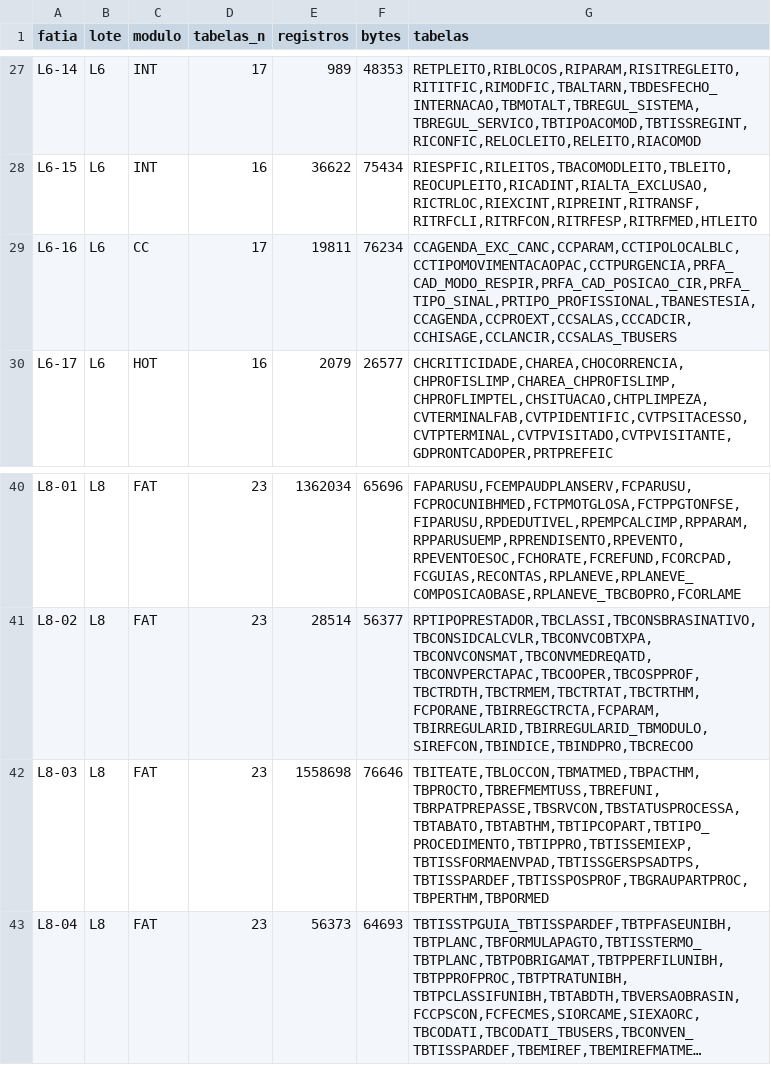
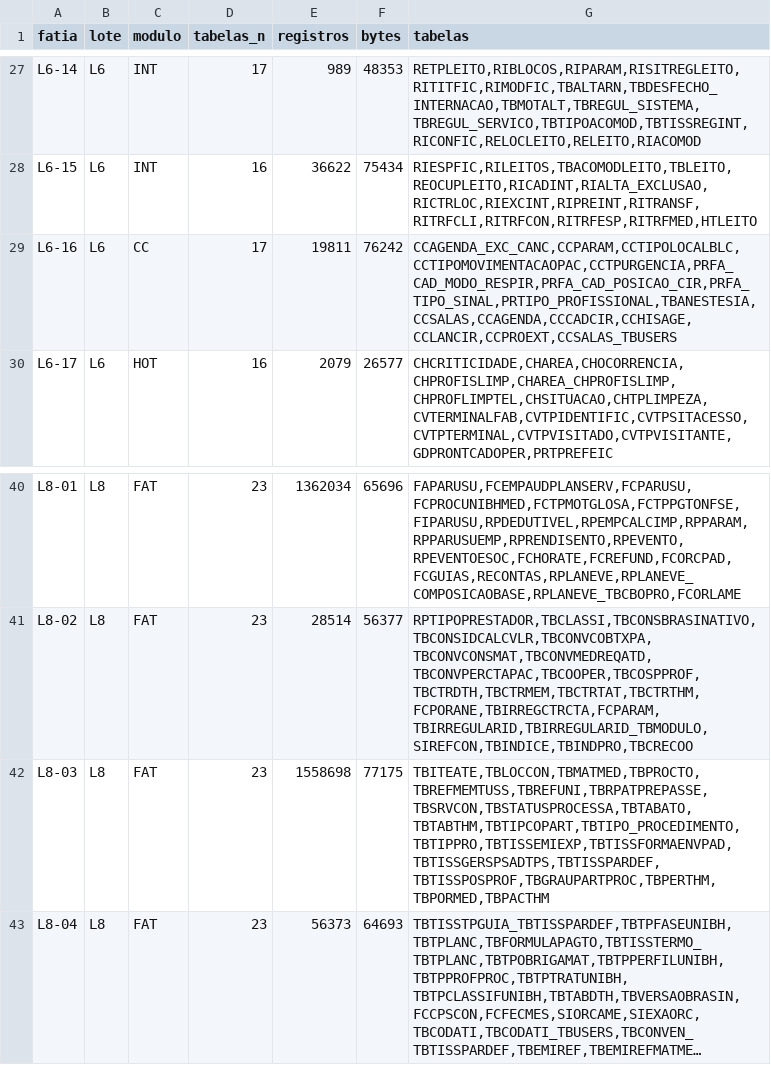
Before and after one commit to mmalves-ai/sante-sgh-mariadb, a TSV file: docs/obra/fatias/f4/indice.tsv, drawn as a sheet; only a part is shown, gaps mark what is left out; long unchanged cells end in …; the diff names each change by its address in the sheet, - before the commit and + after, or states it on an @@ line.

```diff
--- a/docs/obra/fatias/f4/indice.tsv
+++ b/docs/obra/fatias/f4/indice.tsv
-F29 (bytes): 76234
+F29 (bytes): 76242
-G29 (tabelas): CCAGENDA_EXC_CANC,CCPARAM,CCTIPOLOCALBLC,CCTIPOMOVIMENTACAOPAC,CCTPURGENCIA,PRFA_CAD_MODO_RESPIR,PRFA_CAD_POSICAO_CIR,PRFA_TIPO_SINAL,PRTIPO_PROFISSIONAL,TBANESTESIA,CCAGENDA,CCPROEXT,CCSALAS,CCCADCIR,CCHISAGE,CCLANCIR,CCSALAS_TBUSERS
+G29 (tabelas): CCAGENDA_EXC_CANC,CCPARAM,CCTIPOLOCALBLC,CCTIPOMOVIMENTACAOPAC,CCTPURGENCIA,PRFA_CAD_MODO_RESPIR,PRFA_CAD_POSICAO_CIR,PRFA_TIPO_SINAL,PRTIPO_PROFISSIONAL,TBANESTESIA,CCSALAS,CCAGENDA,CCCADCIR,CCHISAGE,CCLANCIR,CCPROEXT,CCSALAS_TBUSERS
-F42 (bytes): 76646
+F42 (bytes): 77175
-G42 (tabelas): TBITEATE,TBLOCCON,TBMATMED,TBPACTHM,TBPROCTO,TBREFMEMTUSS,TBREFUNI,TBRPATPREPASSE,TBSRVCON,TBSTATUSPROCESSA,TBTABATO,TBTABTHM,TBTIPCOPART,TBTIPO_PROCEDIMENTO,TBTIPPRO,TBTISSEMIEXP,TBTISSFORMAENVPAD,TBTISSGERSPSADTPS,TBTISSPARDEF,TBTISSPOSPROF,TBGRAUPARTPROC,TBPERTHM,TBPORMED
+G42 (tabelas): TBITEATE,TBLOCCON,TBMATMED,TBPROCTO,TBREFMEMTUSS,TBREFUNI,TBRPATPREPASSE,TBSRVCON,TBSTATUSPROCESSA,TBTABATO,TBTABTHM,TBTIPCOPART,TBTIPO_PROCEDIMENTO,TBTIPPRO,TBTISSEMIEXP,TBTISSFORMAENVPAD,TBTISSGERSPSADTPS,TBTISSPARDEF,TBTISSPOSPROF,TBGRAUPARTPROC,TBPERTHM,TBPORMED,TBPACTHM
```
Also changed, not shown: conector/mapa/declarado/colunas.d/L7-08.tsv, conector/mapa/declarado/colunas.d/L8-03.tsv, 44 other files.
